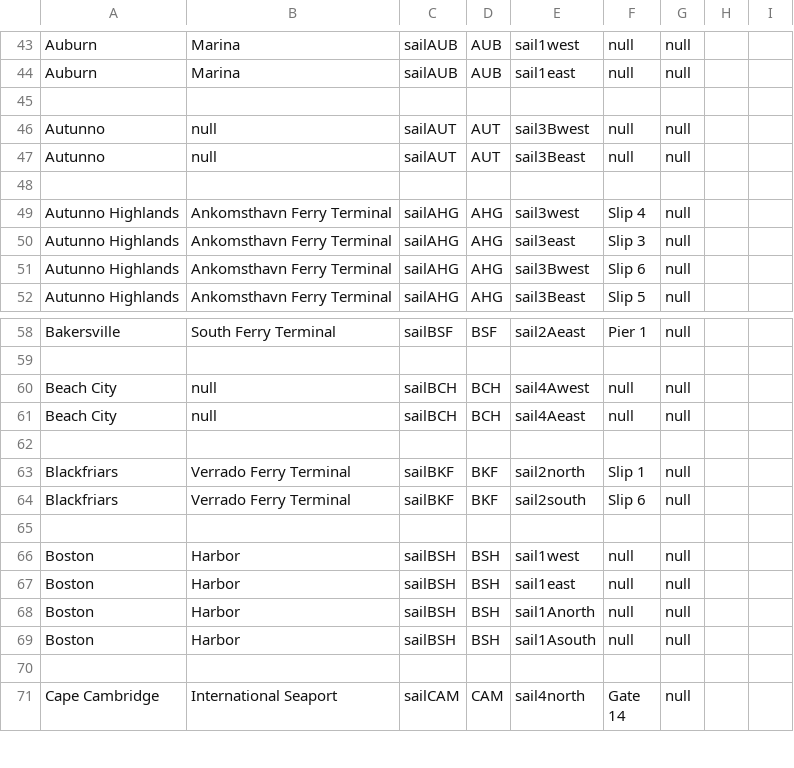
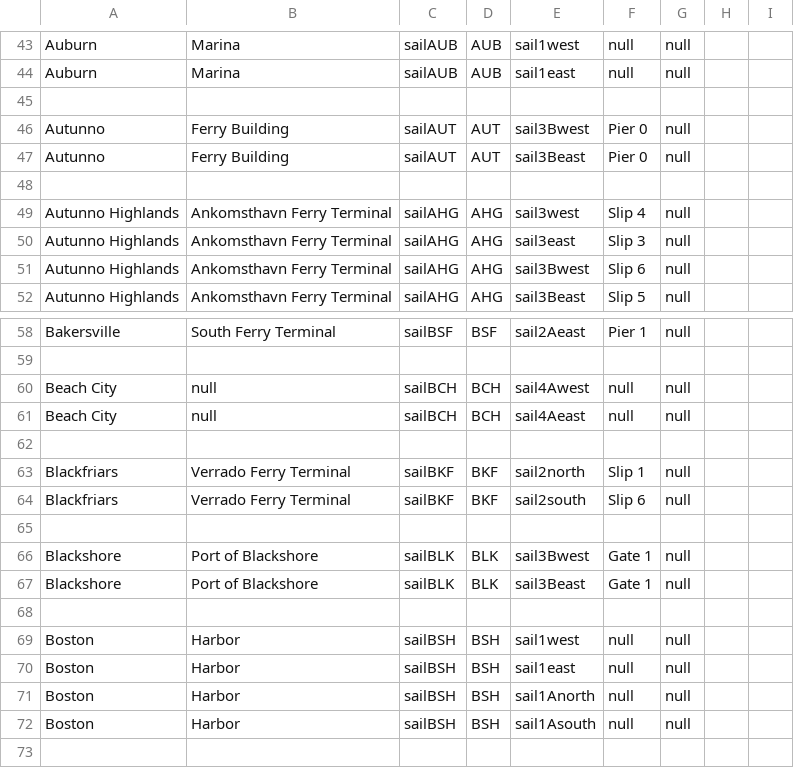
Before and after one commit to KittyCat11231/Feline-Holdings, a CSV file: src/intraroute/data/ui/stops/sail.csv, drawn as a sheet; only a part is shown, gaps mark what is left out; the shorter side is filled out with more unchanged rows.

Commit message:
IntraRoute data update

```diff
--- a/src/intraroute/data/ui/stops/sail.csv
+++ b/src/intraroute/data/ui/stops/sail.csv
@@ -45,4 +45,4 @@ Auburn,Marina,sailAUB,AUB,sail1east,null,null,,
 ,,,,,,,,
-Autunno,null,sailAUT,AUT,sail3Bwest,null,null,,
-Autunno,null,sailAUT,AUT,sail3Beast,null,null,,
+Autunno,Ferry Building,sailAUT,AUT,sail3Bwest,Pier 0,null,,
+Autunno,Ferry Building,sailAUT,AUT,sail3Beast,Pier 0,null,,
 ,,,,,,,,
@@ -64,2 +64,5 @@ Blackfriars,Verrado Ferry Terminal,sailBKF,BKF,sail2north,Slip 1,null,,
 Blackfriars,Verrado Ferry Terminal,sailBKF,BKF,sail2south,Slip 6,null,,
+,,,,,,,,
+Blackshore,Port of Blackshore,sailBLK,BLK,sail3Bwest,Gate 1,null,,
+Blackshore,Port of Blackshore,sailBLK,BLK,sail3Beast,Gate 1,null,,
 ,,,,,,,,
```
Also changed, not shown: src/intraroute/data/pathfinding/sail.csv, 2 other files.
